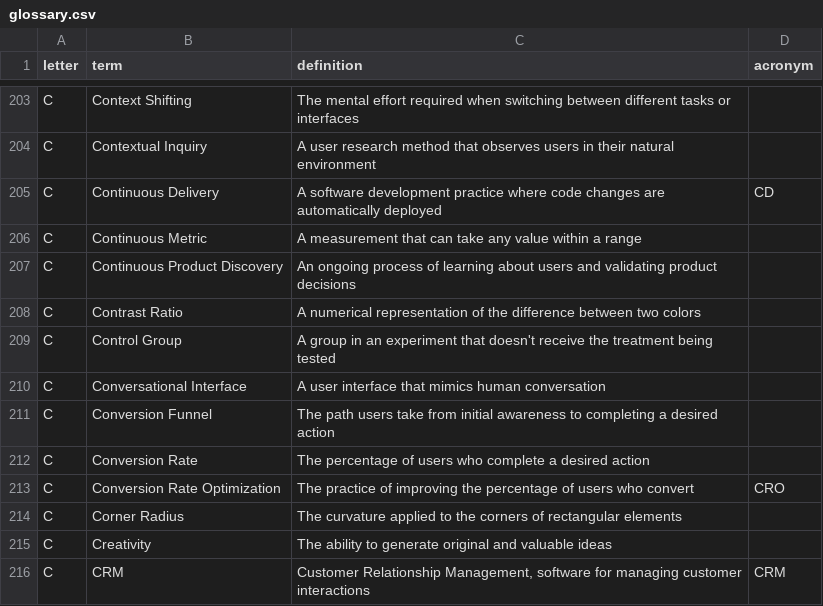
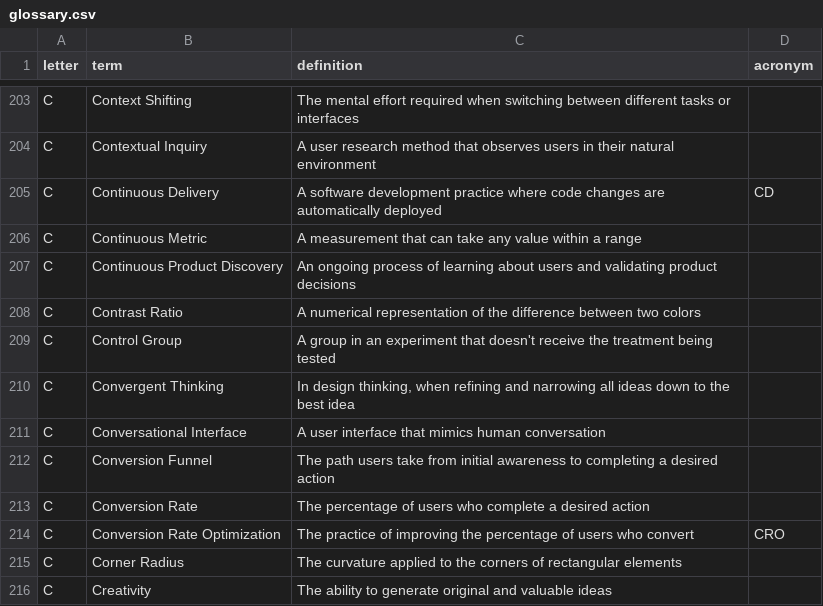
Before and after one commit to calee1/uxglossary, a CSV file: data/glossary.csv, drawn as a sheet; only a part is shown, gaps mark what is left out; the shorter side is filled out with more unchanged rows; the diff names each change by its address in the sheet, - before the commit and + after, or states it on an @@ line.

Commit message:
Update glossary: 758 terms

```diff
--- a/data/glossary.csv
+++ b/data/glossary.csv
+row 210: C | Convergent Thinking | In design thinking, when refining and narrowing all ideas down to the best idea
```
